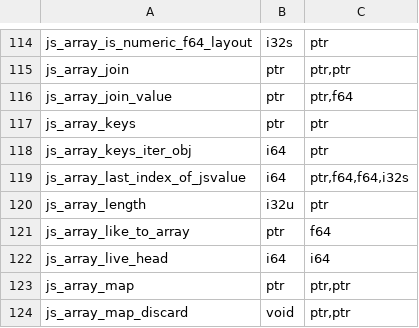
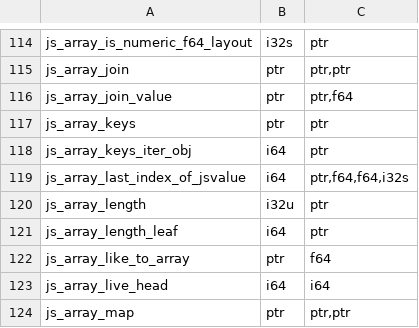
Before and after one commit to Mu-L/perry, a TSV file: crates/perry-codegen/src/wasm32/runtime_abi.tsv, drawn as a sheet; only a part is shown, gaps mark what is left out; the shorter side is filled out with more unchanged rows; the diff names each change by its address in the sheet, - before the commit and + after, or states it on an @@ line.

```diff
--- a/crates/perry-codegen/src/wasm32/runtime_abi.tsv
+++ b/crates/perry-codegen/src/wasm32/runtime_abi.tsv
+row 121: js_array_length_leaf | i64 | ptr
```
Also changed, not shown: 14 other files.
